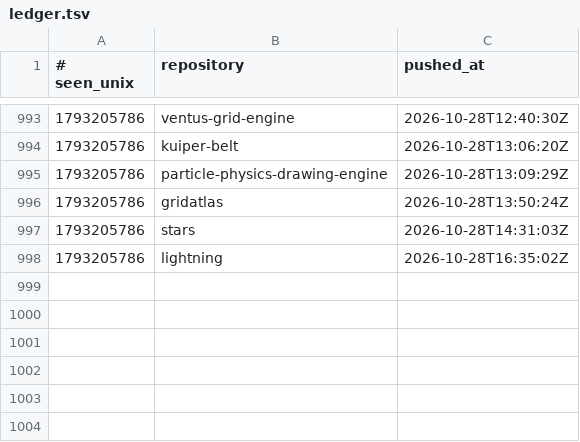
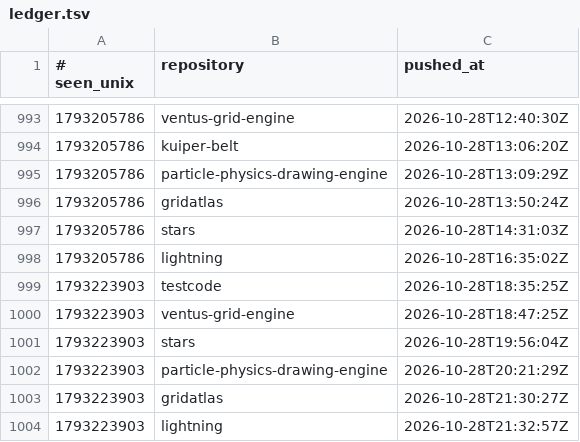
Before and after one commit to Ventusltd/time-stone, a TSV file: ledger.tsv, drawn as a sheet; only a part is shown, gaps mark what is left out.

```diff
--- a/ledger.tsv
+++ b/ledger.tsv
@@ -998 +998,7 @@
 1793205786	lightning	2026-10-28T16:35:02Z
+1793223903	testcode	2026-10-28T18:35:25Z
+1793223903	ventus-grid-engine	2026-10-28T18:47:25Z
+1793223903	stars	2026-10-28T19:56:04Z
+1793223903	particle-physics-drawing-engine	2026-10-28T20:21:29Z
+1793223903	gridatlas	2026-10-28T21:30:27Z
+1793223903	lightning	2026-10-28T21:32:57Z
```
Also changed, not shown: 1 other file.
